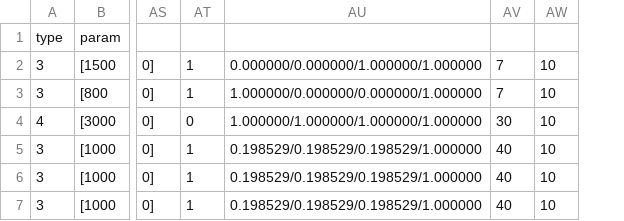
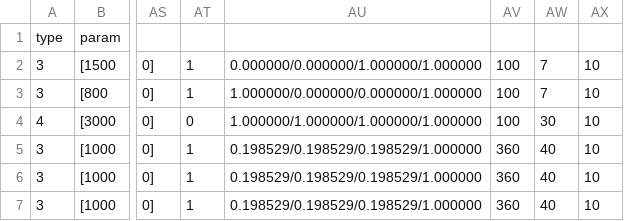
Before and after one commit to kbc15gc/game, a CSV file: game/Decide/Decide/Asset/Data/GroupData/Group1CEnemy.csv, drawn as a sheet; only a part is shown, gaps mark what is left out; the diff names each change by its address in the sheet, - before the commit and + after, or states it on an @@ line.

```diff
--- a/game/Decide/Decide/Asset/Data/GroupData/Group1CEnemy.csv
+++ b/game/Decide/Decide/Asset/Data/GroupData/Group1CEnemy.csv
+column AV, rows 2-7: 100 | 100 | 100 | 360 | 360 | 360
```
Also changed, not shown: game/Decide/Decide/Asset/Data/GroupData/Group1DEnemy.csv, game/Decide/Decide/Asset/Data/GroupData/Group2AEnemy.csv, 2 other files.
